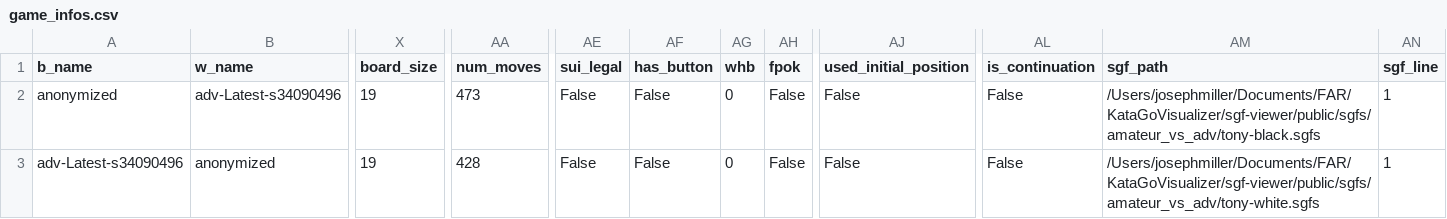
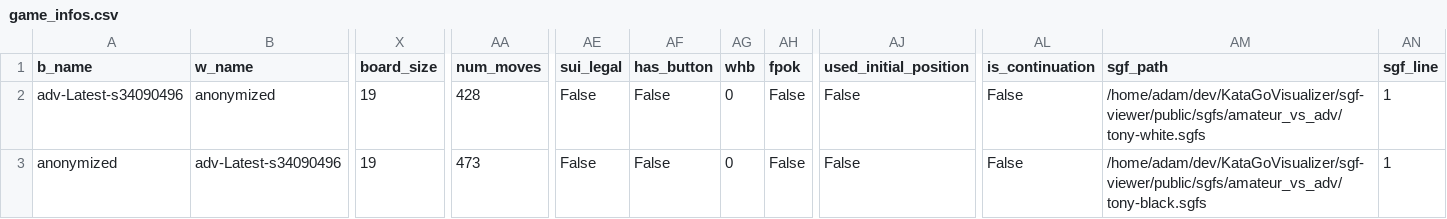
Before and after one commit to AlignmentResearch/KataGoVisualizer, a CSV file: sgf-viewer/public/sgfs/amateur_vs_adv/game_infos.csv, drawn as a sheet; only a part is shown, gaps mark what is left out; removed rows and columns are numbered as before the commit, all else as after; rows hold the shown columns only; the diff names each change by its address in the sheet, - before the commit and + after, or states it on an @@ line.

```diff
--- a/sgf-viewer/public/sgfs/amateur_vs_adv/game_infos.csv
+++ b/sgf-viewer/public/sgfs/amateur_vs_adv/game_infos.csv
-row 2: anonymized | adv-Latest-s34090496 | 19 | 473 | False | False | 0 | False | False | False | /Users/josephmiller/Documents/FAR/KataGoVisualizer/sgf-viewer/public/sgfs/amateur_vs_adv/tony-black.sgfs | 1
-AM2 (sgf_path): /Users/josephmiller/Documents/FAR/KataGoVisualizer/sgf-viewer/public/sgfs/amateur_vs_adv/tony-white.sgfs
+AM2 (sgf_path): /home/adam/dev/KataGoVisualizer/sgf-viewer/public/sgfs/amateur_vs_adv/tony-white.sgfs
+row 3: anonymized | adv-Latest-s34090496 | 19 | 473 | False | False | 0 | False | False | False | /home/adam/dev/KataGoVisualizer/sgf-viewer/public/sgfs/amateur_vs_adv/tony-black.sgfs | 1
```
Also changed, not shown: sgf-viewer/public/sgfs/64_visits/game_infos.csv, sgf-viewer/public/sgfs/amateur_vs_victim/game_infos.csv, 22 other files.
